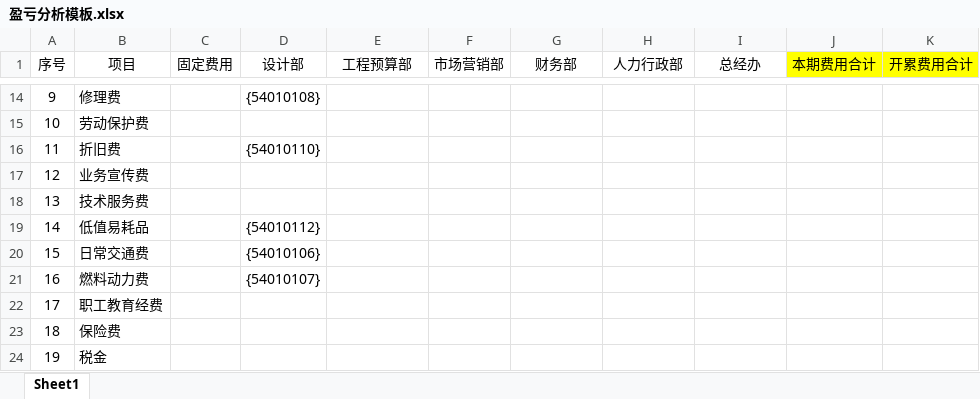
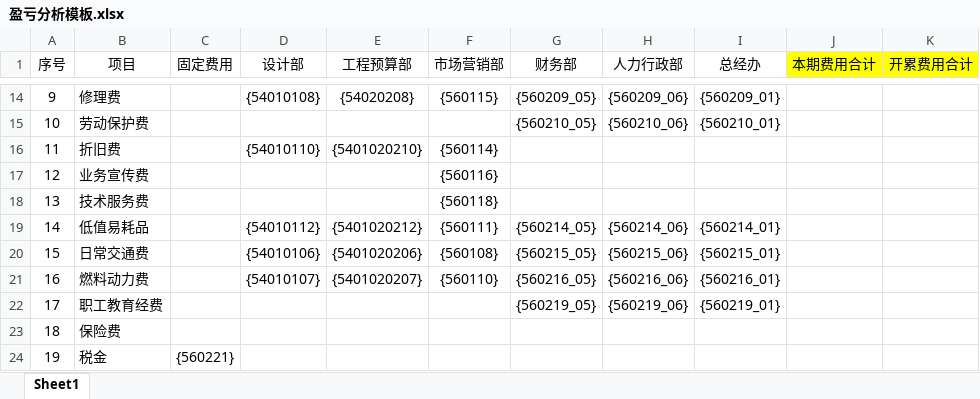
Before and after one commit to zblzbl1991/ExcelConvertToTemplate, an Excel workbook: src/main/resources/盈亏分析模板.xlsx, sheet Sheet1, drawn as a sheet; only a part is shown, gaps mark what is left out; values as stored, in another font and other column widths than the file's, no borders; the diff covers the shown part only; the diff names each change by its address in the sheet, - before the commit and + after, or states it on an @@ line.

```diff
--- a/src/main/resources/盈亏分析模板.xlsx (sheet Sheet1)
+++ b/src/main/resources/盈亏分析模板.xlsx (sheet Sheet1)
-E14 (工程预算部): (empty)
+E14 (工程预算部): {54020208}
-F14 (市场营销部): (empty)
+F14 (市场营销部): {560115}
-G14 (财务部): (empty)
+G14 (财务部): {560209_05}
-H14 (人力行政部): (empty)
+H14 (人力行政部): {560209_06}
-I14 (总经办): (empty)
+I14 (总经办): {560209_01}
-G15 (财务部): (empty)
+G15 (财务部): {560210_05}
-H15 (人力行政部): (empty)
+H15 (人力行政部): {560210_06}
-I15 (总经办): (empty)
+I15 (总经办): {560210_01}
-E16 (工程预算部): (empty)
+E16 (工程预算部): {5401020210}
-F16 (市场营销部): (empty)
+F16 (市场营销部): {560114}
-F17 (市场营销部): (empty)
+F17 (市场营销部): {560116}
-F18 (市场营销部): (empty)
+F18 (市场营销部): {560118}
-E19 (工程预算部): (empty)
+E19 (工程预算部): {5401020212}
-F19 (市场营销部): (empty)
+F19 (市场营销部): {560111}
-G19 (财务部): (empty)
+G19 (财务部): {560214_05}
-H19 (人力行政部): (empty)
+H19 (人力行政部): {560214_06}
-I19 (总经办): (empty)
+I19 (总经办): {560214_01}
-E20 (工程预算部): (empty)
+E20 (工程预算部): {5401020206}
-F20 (市场营销部): (empty)
+F20 (市场营销部): {560108}
-G20 (财务部): (empty)
+G20 (财务部): {560215_05}
-H20 (人力行政部): (empty)
+H20 (人力行政部): {560215_06}
-I20 (总经办): (empty)
+I20 (总经办): {560215_01}
-E21 (工程预算部): (empty)
+E21 (工程预算部): {5401020207}
-F21 (市场营销部): (empty)
+F21 (市场营销部): {560110}
-G21 (财务部): (empty)
+G21 (财务部): {560216_05}
-H21 (人力行政部): (empty)
+H21 (人力行政部): {560216_06}
-I21 (总经办): (empty)
+I21 (总经办): {560216_01}
-G22 (财务部): (empty)
+G22 (财务部): {560219_05}
-H22 (人力行政部): (empty)
+H22 (人力行政部): {560219_06}
-I22 (总经办): (empty)
+I22 (总经办): {560219_01}
-C24 (固定费用): (empty)
+C24 (固定费用): {560221}
```
Also changed, not shown: 7 added rows, 7 removed rows and 46 edited cells elsewhere in this sheet, 1 other file.
